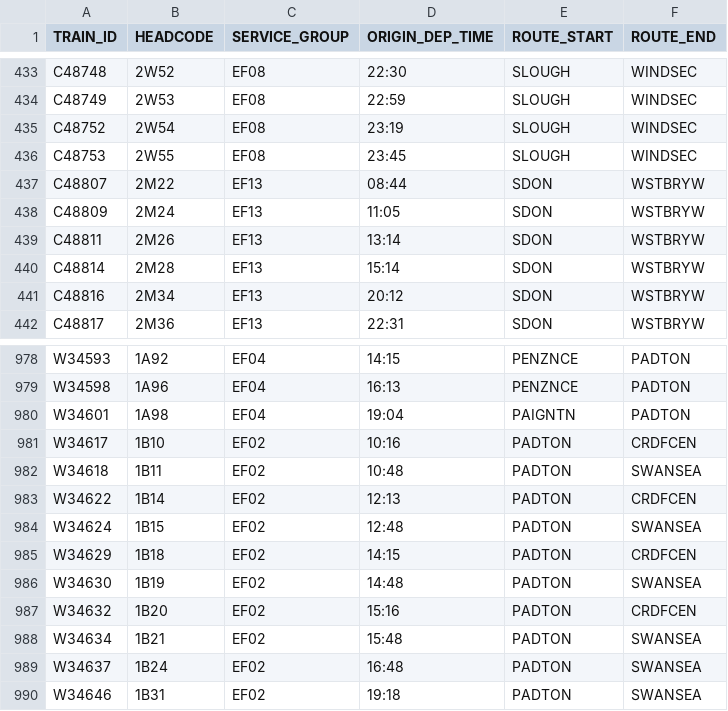
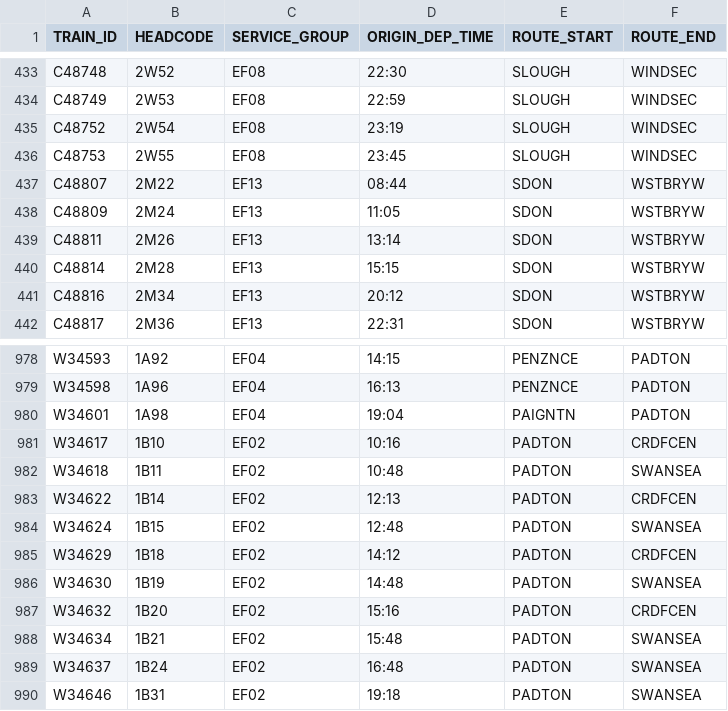
Before and after one commit to tomsmith199202-cloud/gwr_cron_job, a CSV file: gwr_timetable_today.csv, drawn as a sheet; only a part is shown, gaps mark what is left out.

```diff
--- a/gwr_timetable_today.csv
+++ b/gwr_timetable_today.csv
@@ -439,3 +439,3 @@ C48809,2M24,EF13,11:05,SDON,WSTBRYW
 C48811,2M26,EF13,13:14,SDON,WSTBRYW
-C48814,2M28,EF13,15:14,SDON,WSTBRYW
+C48814,2M28,EF13,15:15,SDON,WSTBRYW
 C48816,2M34,EF13,20:12,SDON,WSTBRYW
@@ -984,3 +984,3 @@ W34622,1B14,EF02,12:13,PADTON,CRDFCEN
 W34624,1B15,EF02,12:48,PADTON,SWANSEA
-W34629,1B18,EF02,14:15,PADTON,CRDFCEN
+W34629,1B18,EF02,14:12,PADTON,CRDFCEN
 W34630,1B19,EF02,14:48,PADTON,SWANSEA
```
Also changed, not shown: 1 other file.
